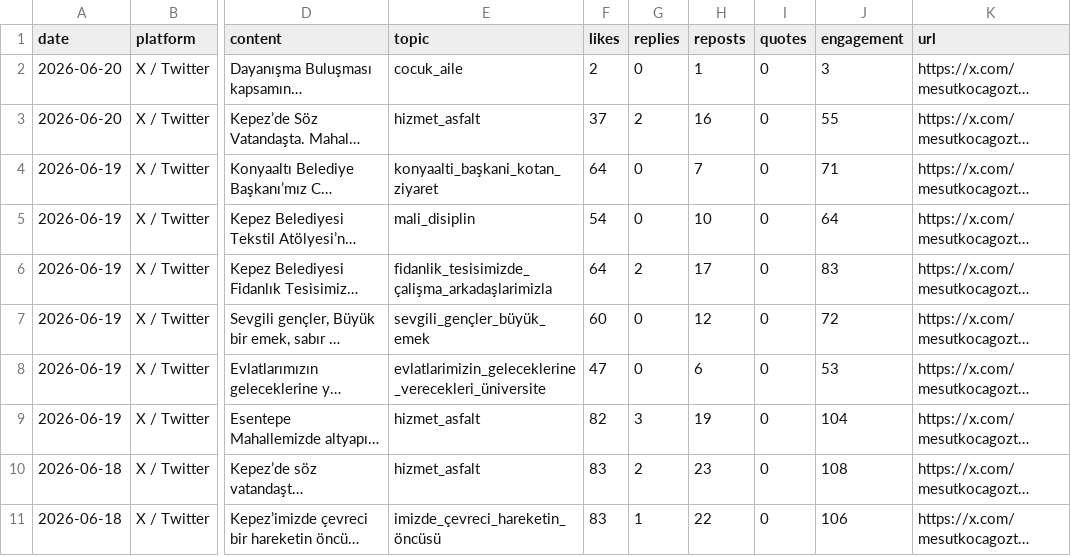
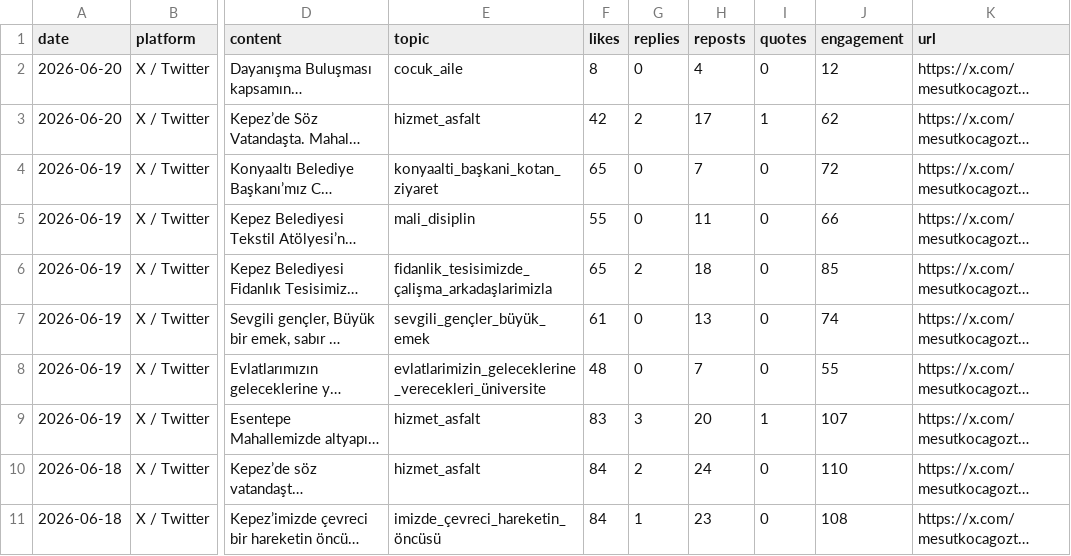
Before and after one commit to korayarhan/dijital-antalya-nabzi, a CSV file: data/auto_social/president_x_posts.csv, drawn as a sheet; only a part is shown, gaps mark what is left out; long unchanged cells end in …; the diff names each change by its address in the sheet, - before the commit and + after, or states it on an @@ line.

```diff
--- a/data/auto_social/president_x_posts.csv
+++ b/data/auto_social/president_x_posts.csv
-F2 (likes): 2
+F2 (likes): 8
-H2 (reposts): 1
+H2 (reposts): 4
-J2 (engagement): 3
+J2 (engagement): 12
-F3 (likes): 37
+F3 (likes): 42
-H3 (reposts): 16
+H3 (reposts): 17
-I3 (quotes): 0
+I3 (quotes): 1
-J3 (engagement): 55
+J3 (engagement): 62
-F4 (likes): 64
+F4 (likes): 65
-J4 (engagement): 71
+J4 (engagement): 72
-F5 (likes): 54
+F5 (likes): 55
-H5 (reposts): 10
+H5 (reposts): 11
-J5 (engagement): 64
+J5 (engagement): 66
-F6 (likes): 64
+F6 (likes): 65
-H6 (reposts): 17
+H6 (reposts): 18
-J6 (engagement): 83
+J6 (engagement): 85
-F7 (likes): 60
+F7 (likes): 61
-H7 (reposts): 12
+H7 (reposts): 13
-J7 (engagement): 72
+J7 (engagement): 74
-F8 (likes): 47
+F8 (likes): 48
-H8 (reposts): 6
+H8 (reposts): 7
-J8 (engagement): 53
+J8 (engagement): 55
-F9 (likes): 82
+F9 (likes): 83
-H9 (reposts): 19
+H9 (reposts): 20
-I9 (quotes): 0
+I9 (quotes): 1
-J9 (engagement): 104
+J9 (engagement): 107
-F10:F11 (likes): 83
+F10:F11 (likes): 84
-H10 (reposts): 23
+H10 (reposts): 24
-J10 (engagement): 108
+J10 (engagement): 110
-H11 (reposts): 22
+H11 (reposts): 23
-J11 (engagement): 106
+J11 (engagement): 108
```
Also changed, not shown: data/archive/daily_decision_log.csv, data/auto_social/president_x_replies.csv, 11 other files.
